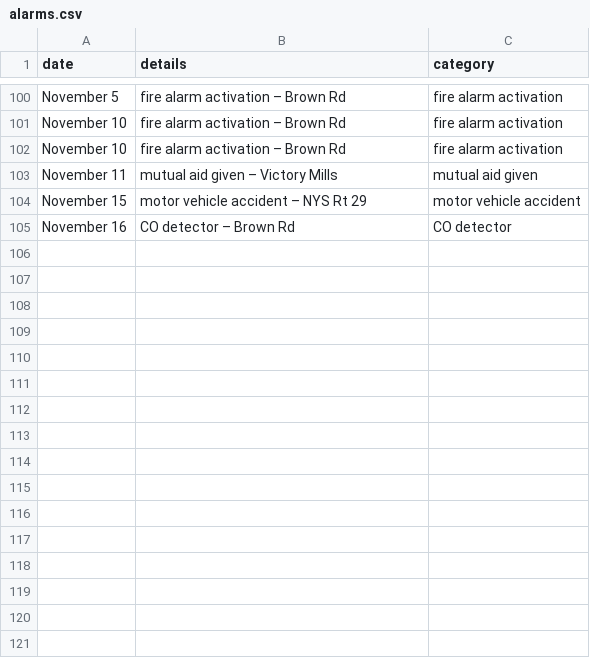
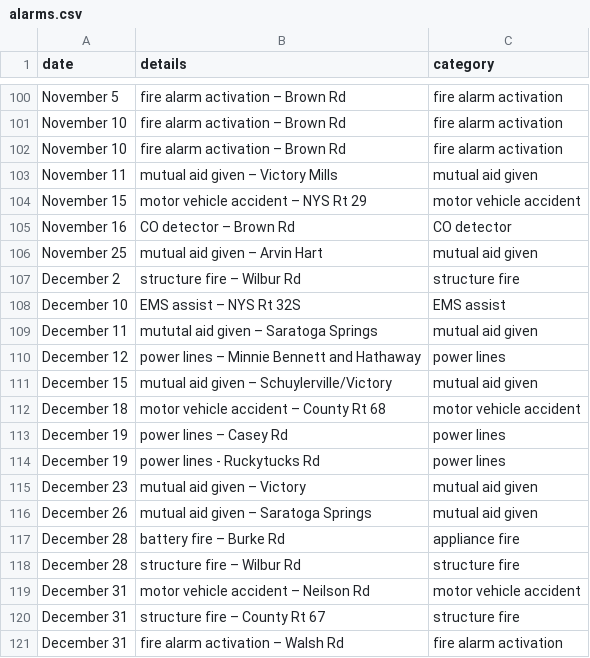
Before and after one commit to mterwill/qsfd.com, a CSV file: _data/alarms.csv, drawn as a sheet; only a part is shown, gaps mark what is left out.

Commit message:
Update alarms.csv

```diff
--- a/_data/alarms.csv
+++ b/_data/alarms.csv
@@ -105 +105,17 @@ November 15,motor vehicle accident – NYS Rt 29,motor vehicle accident
 November 16,CO detector – Brown Rd,CO detector
+November 25,mutual aid given – Arvin Hart,mutual aid given
+December 2,structure fire – Wilbur Rd,structure fire
+December 10,EMS assist – NYS Rt 32S,EMS assist
+December 11,mututal aid given – Saratoga Springs,mutual aid given
+December 12,power lines – Minnie Bennett and Hathaway,power lines
+December 15,mutual aid given – Schuylerville/Victory,mutual aid given
+December 18,motor vehicle accident – County Rt 68,motor vehicle accident
+December 19,power lines – Casey Rd,power lines
+December 19,power lines - Ruckytucks Rd,power lines
+December 23,mutual aid given – Victory,mutual aid given
+December 26,mutual aid given – Saratoga Springs,mutual aid given
+December 28,battery fire – Burke Rd,appliance fire
+December 28,structure fire – Wilbur Rd,structure fire
+December 31,motor vehicle accident – Neilson Rd,motor vehicle accident
+December 31,structure fire – County Rt 67,structure fire
+December 31,fire alarm activation – Walsh Rd,fire alarm activation
```
